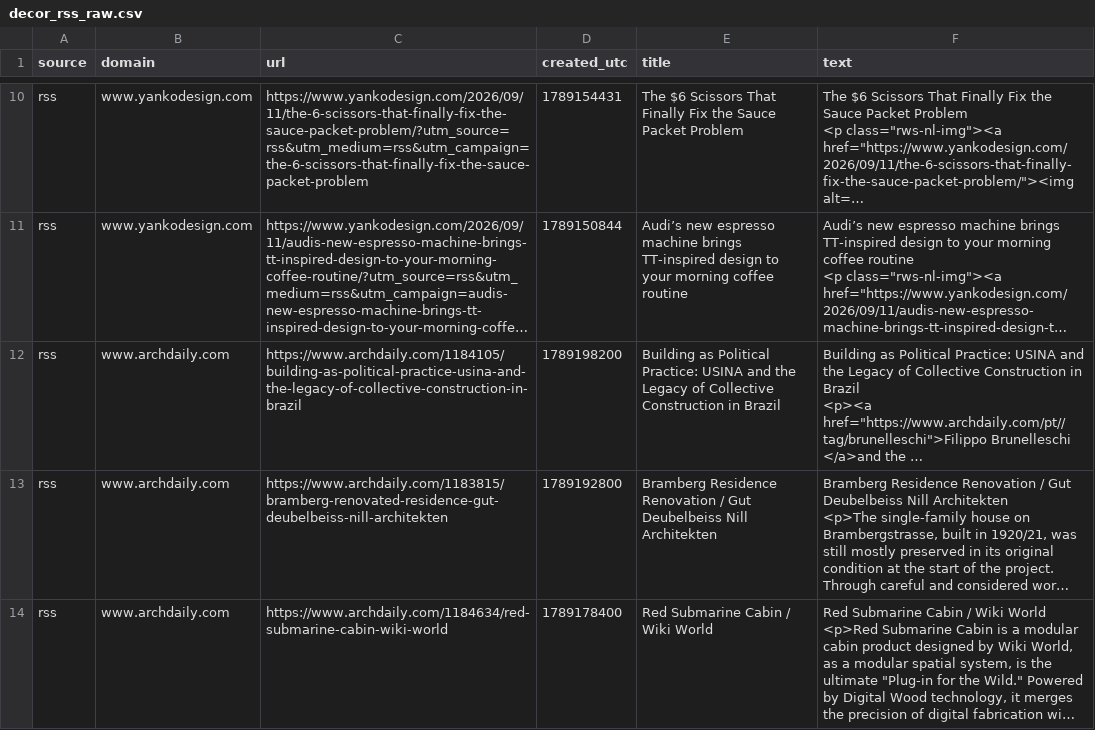
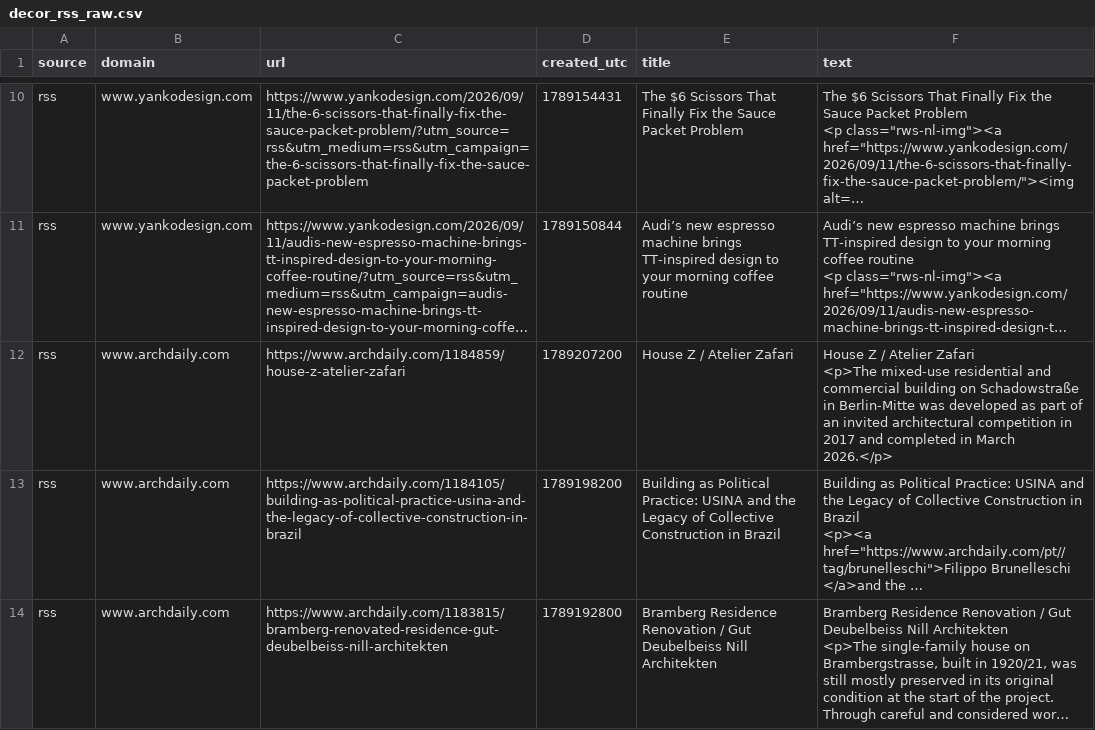
Before and after one commit to prettylittledata/prettylittledata, a CSV file: data/decor_rss_raw.csv, drawn as a sheet; only a part is shown, gaps mark what is left out; the shorter side is filled out with more unchanged rows; long unchanged cells end in …; ↵ is a line break in a cell; the diff covers the shown part only; the diff names each change by its address in the sheet, - before the commit and + after, or states it on an @@ line.

Commit message:
no-reddit: refresh decor (rss+gnews+youtube+topic-analysis)

```diff
--- a/data/decor_rss_raw.csv
+++ b/data/decor_rss_raw.csv
+row 12: rss | www.archdaily.com | https://www.archdaily.com/1184859/house-z-atelier-zafari | 1789207200 | House Z / Atelier Zafari | House Z / Atelier Zafari ↵ <p>The mixed-use residential and commercial building on Schadowstraße in Berlin-Mitte was developed as part of an invited architectural competition in 2017 and completed in March 2026.</p>
```
Also changed, not shown: 1 removed row elsewhere in this file, data/decor_all_raw.csv, data/decor_decreasing_terms.csv, 5 other files.
